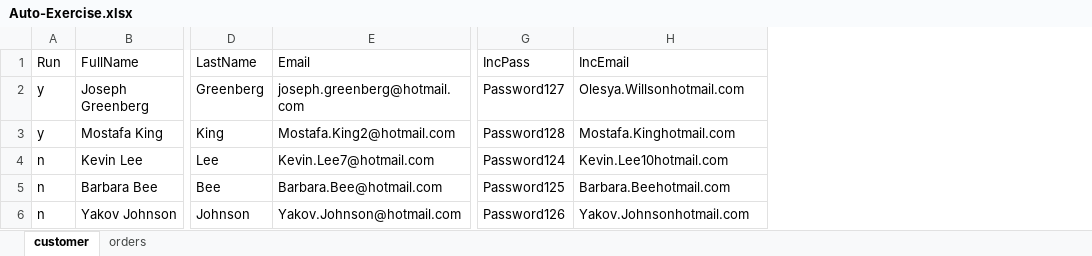
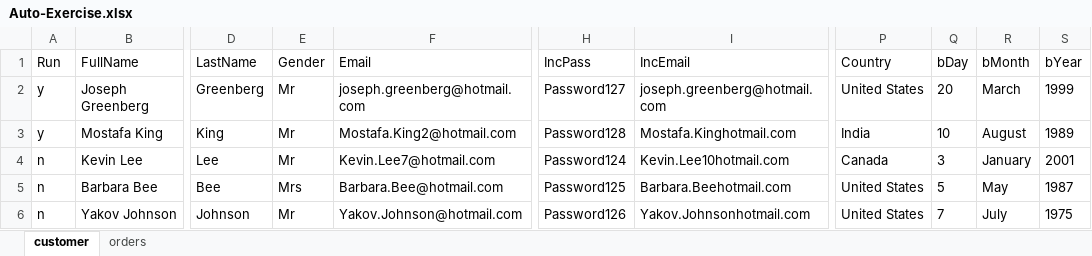
Before and after one commit to Xandertr/group-project-automation-exercise, an Excel workbook: src/main/resources/Auto-Exercise.xlsx, sheet customer, drawn as a sheet; only a part is shown, gaps mark what is left out; values as stored, in another font and other column widths than the file's, no borders; addresses are those after the commit; the diff names each change by its address in the sheet, - before the commit and + after, or states it on an @@ line.

Commit message:
Yakov update Test Cases structure and Excel data

```diff
--- a/src/main/resources/Auto-Exercise.xlsx (sheet customer)
+++ b/src/main/resources/Auto-Exercise.xlsx (sheet customer)
+column E (Gender), rows 2-6: Mr | Mr | Mr | Mrs | Mr
+column P (Country), rows 2-6: United States | India | Canada | United States | United States
+column Q (bDay), rows 2-6: 20 | 10 | 3 | 5 | 7
+column R (bMonth), rows 2-6: March | August | January | May | July
+column S (bYear), rows 2-6: 1999 | 1989 | 2001 | 1987 | 1975
-I2 (IncEmail): Olesya.Willsonhotmail.com
+I2 (IncEmail): joseph.greenberg@hotmail.com
```
Also changed, not shown: 3 other files.
